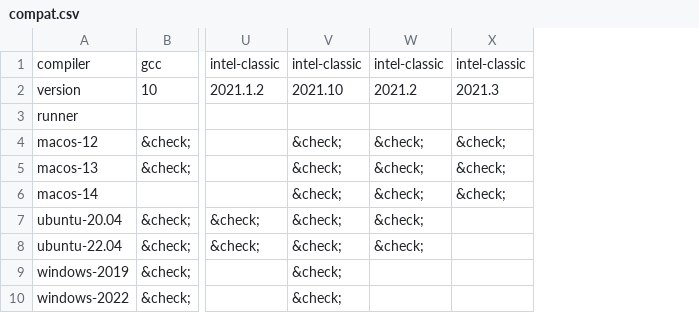
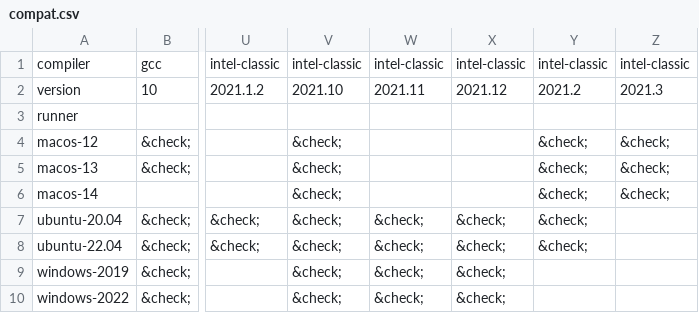
Before and after one commit to fortran-lang/setup-fortran, a CSV file: .github/compat/compat.csv, drawn as a sheet; only a part is shown, gaps mark what is left out; the diff names each change by its address in the sheet, - before the commit and + after, or states it on an @@ line.

```diff
--- a/.github/compat/compat.csv
+++ b/.github/compat/compat.csv
+column W, rows 1-10: intel-classic | 2021.11 |  |  |  |  | &check; | &check; | &check; | &check;
+column X, rows 1-10: intel-classic | 2021.12 |  |  |  |  | &check; | &check; | &check; | &check;
```
Also changed, not shown: .github/compat/long_compat.csv, 3 other files.
